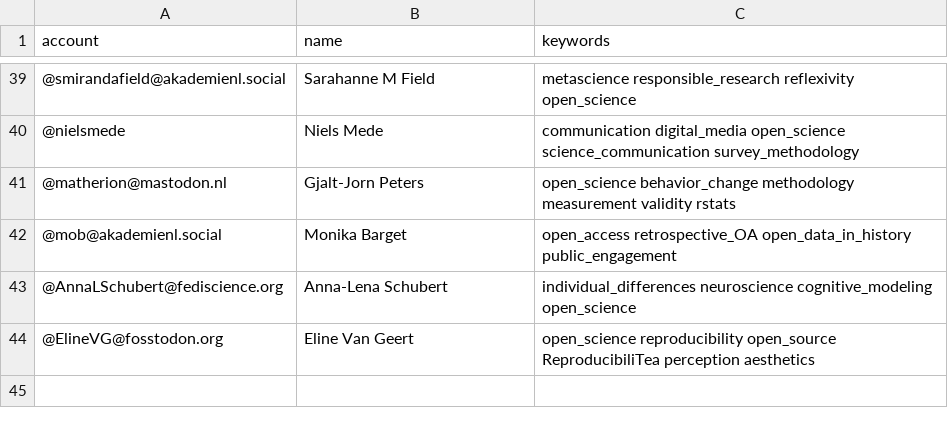
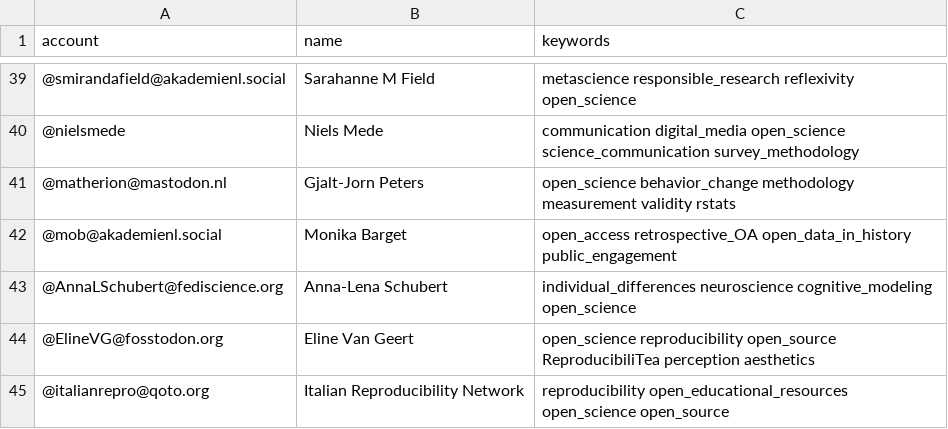
Before and after one commit to smach/Mastodon-OpenScience, a CSV file: resources/users.csv, drawn as a sheet; only a part is shown, gaps mark what is left out.

Commit message:
Update users.csv

```diff
--- a/resources/users.csv
+++ b/resources/users.csv
@@ -44 +44,2 @@ account,name,keywords
 @ElineVG@fosstodon.org,Eline Van Geert,open_science reproducibility open_source ReproducibiliTea perception aesthetics
+@italianrepro@qoto.org, Italian Reproducibility Network, reproducibility open_educational_resources open_science open_source
```
